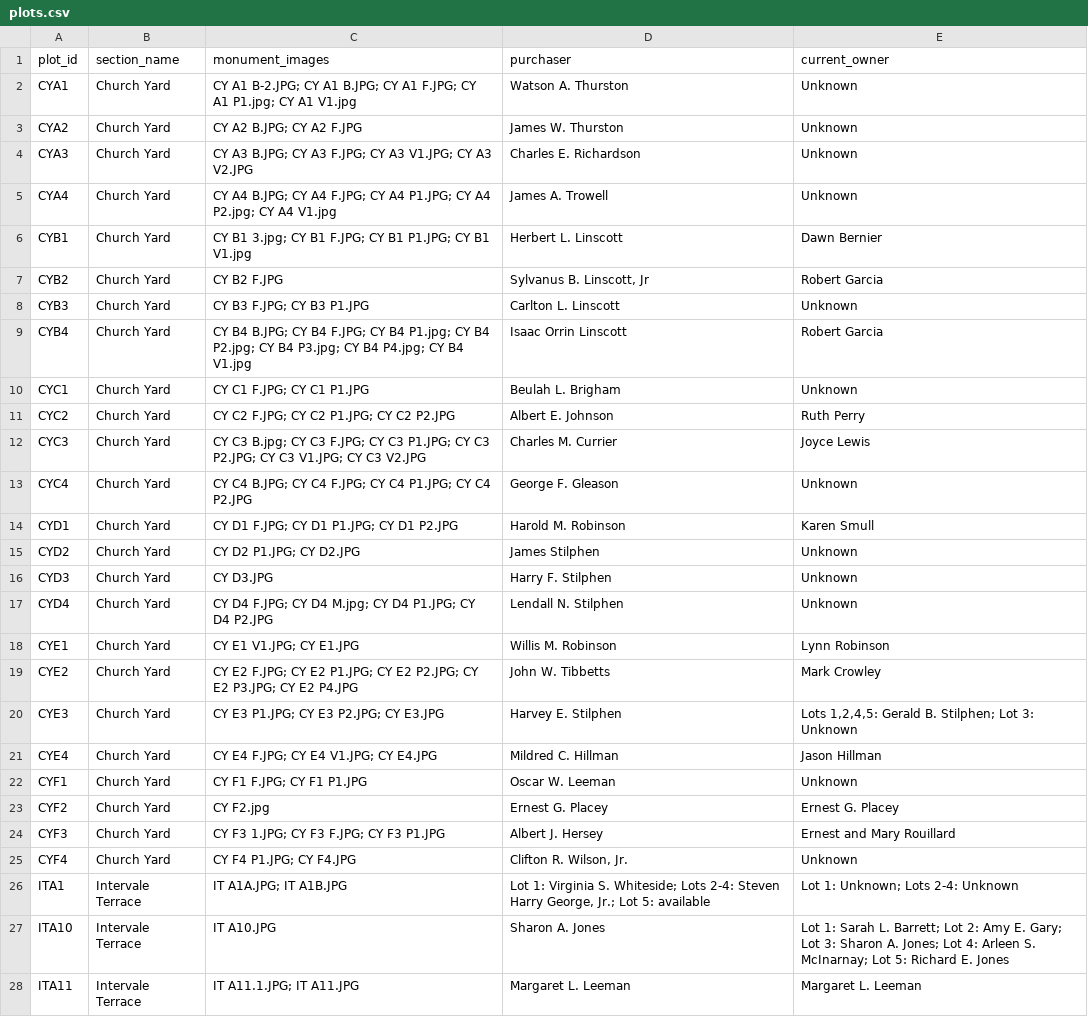
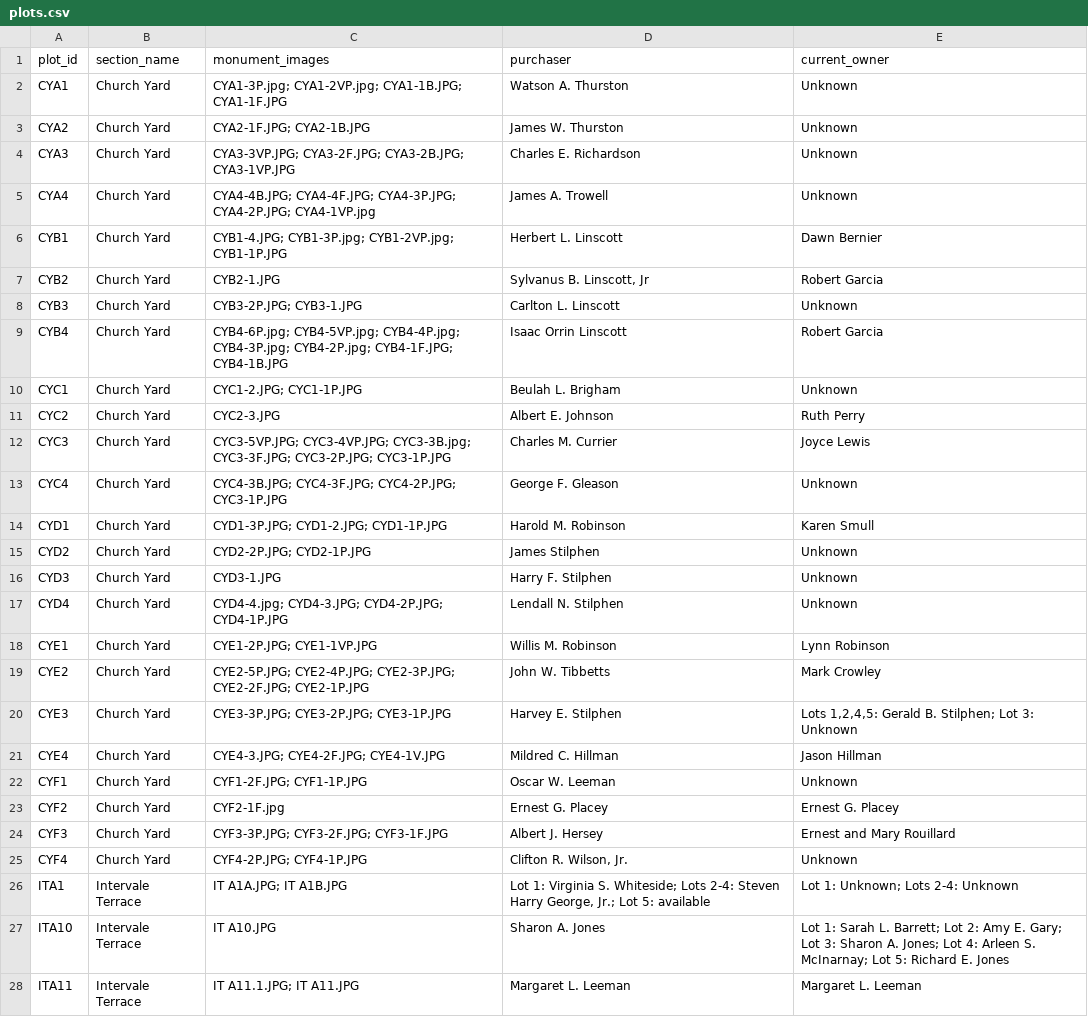
Before and after one commit to SkipSylvester/OICA-New-Website, a CSV file: data/plots.csv, drawn as a sheet; only a part is shown; the diff covers the shown part only.

Commit message:
Save changes to available lots and plots data

```diff
--- a/data/plots.csv
+++ b/data/plots.csv
@@ -1,26 +1,26 @@
 "plot_id","section_name","monument_images","purchaser","current_owner"
-"CYA1","Church Yard","CY A1 B-2.JPG; CY A1 B.JPG; CY A1 F.JPG; CY A1 P1.jpg; CY A1 V1.jpg","Watson A. Thurston","Unknown"
-"CYA2","Church Yard","CY A2 B.JPG; CY A2 F.JPG","James W. Thurston","Unknown"
-"CYA3","Church Yard","CY A3 B.JPG; CY A3 F.JPG; CY A3 V1.JPG; CY A3 V2.JPG","Charles E. Richardson","Unknown"
-"CYA4","Church Yard","CY A4 B.JPG; CY A4 F.JPG; CY A4 P1.JPG; CY A4 P2.jpg; CY A4 V1.jpg","James A. Trowell","Unknown"
-"CYB1","Church Yard","CY B1 3.jpg; CY B1 F.JPG; CY B1 P1.JPG; CY B1 V1.jpg","Herbert L. Linscott","Dawn Bernier"
-"CYB2","Church Yard","CY B2 F.JPG","Sylvanus B. Linscott, Jr","Robert Garcia"
-"CYB3","Church Yard","CY B3 F.JPG; CY B3 P1.JPG","Carlton L. Linscott","Unknown"
-"CYB4","Church Yard","CY B4 B.JPG; CY B4 F.JPG; CY B4 P1.jpg; CY B4 P2.jpg; CY B4 P3.jpg; CY B4 P4.jpg; CY B4 V1.jpg","Isaac Orrin Linscott","Robert Garcia"
-"CYC1","Church Yard","CY C1 F.JPG; CY C1 P1.JPG","Beulah L. Brigham","Unknown"
-"CYC2","Church Yard","CY C2 F.JPG; CY C2 P1.JPG; CY C2 P2.JPG","Albert E. Johnson","Ruth Perry"
-"CYC3","Church Yard","CY C3 B.jpg; CY C3 F.JPG; CY C3 P1.JPG; CY C3 P2.JPG; CY C3 V1.JPG; CY C3 V2.JPG","Charles M. Currier","Joyce Lewis"
-"CYC4","Church Yard","CY C4 B.JPG; CY C4 F.JPG; CY C4 P1.JPG; CY C4 P2.JPG","George F. Gleason","Unknown"
-"CYD1","Church Yard","CY D1 F.JPG; CY D1 P1.JPG; CY D1 P2.JPG","Harold M. Robinson","Karen Smull"
-"CYD2","Church Yard","CY D2 P1.JPG; CY D2.JPG","James Stilphen","Unknown"
-"CYD3","Church Yard","CY D3.JPG","Harry F. Stilphen","Unknown"
-"CYD4","Church Yard","CY D4 F.JPG; CY D4 M.jpg; CY D4 P1.JPG; CY D4 P2.JPG","Lendall N. Stilphen","Unknown"
-"CYE1","Church Yard","CY E1 V1.JPG; CY E1.JPG","Willis M. Robinson","Lynn Robinson"
-"CYE2","Church Yard","CY E2 F.JPG; CY E2 P1.JPG; CY E2 P2.JPG; CY E2 P3.JPG; CY E2 P4.JPG","John W. Tibbetts","Mark Crowley"
-"CYE3","Church Yard","CY E3 P1.JPG; CY E3 P2.JPG; CY E3.JPG","Harvey E. Stilphen","Lots 1,2,4,5: Gerald B. Stilphen; Lot 3: Unknown"
-"CYE4","Church Yard","CY E4 F.JPG; CY E4 V1.JPG; CY E4.JPG","Mildred C. Hillman","Jason Hillman"
-"CYF1","Church Yard","CY F1 F.JPG; CY F1 P1.JPG","Oscar W. Leeman","Unknown"
-"CYF2","Church Yard","CY F2.jpg","Ernest G. Placey","Ernest G. Placey"
-"CYF3","Church Yard","CY F3 1.JPG; CY F3 F.JPG; CY F3 P1.JPG","Albert J. Hersey","Ernest and Mary Rouillard"
-"CYF4","Church Yard","CY F4 P1.JPG; CY F4.JPG","Clifton R. Wilson, Jr.","Unknown"
+"CYA1","Church Yard","CYA1-3P.jpg; CYA1-2VP.jpg; CYA1-1B.JPG; CYA1-1F.JPG","Watson A. Thurston","Unknown"
+"CYA2","Church Yard","CYA2-1F.JPG; CYA2-1B.JPG","James W. Thurston","Unknown"
+"CYA3","Church Yard","CYA3-3VP.JPG; CYA3-2F.JPG; CYA3-2B.JPG; CYA3-1VP.JPG","Charles E. Richardson","Unknown"
+"CYA4","Church Yard","CYA4-4B.JPG; CYA4-4F.JPG; CYA4-3P.JPG; CYA4-2P.JPG; CYA4-1VP.jpg","James A. Trowell","Unknown"
+"CYB1","Church Yard","CYB1-4.JPG; CYB1-3P.jpg; CYB1-2VP.jpg; CYB1-1P.JPG","Herbert L. Linscott","Dawn Bernier"
+"CYB2","Church Yard","CYB2-1.JPG","Sylvanus B. Linscott, Jr","Robert Garcia"
+"CYB3","Church Yard","CYB3-2P.JPG; CYB3-1.JPG","Carlton L. Linscott","Unknown"
+"CYB4","Church Yard","CYB4-6P.jpg; CYB4-5VP.jpg; CYB4-4P.jpg; CYB4-3P.jpg; CYB4-2P.jpg; CYB4-1F.JPG; CYB4-1B.JPG","Isaac Orrin Linscott","Robert Garcia"
+"CYC1","Church Yard","CYC1-2.JPG; CYC1-1P.JPG","Beulah L. Brigham","Unknown"
+"CYC2","Church Yard","CYC2-3.JPG","Albert E. Johnson","Ruth Perry"
+"CYC3","Church Yard","CYC3-5VP.JPG; CYC3-4VP.JPG; CYC3-3B.jpg; CYC3-3F.JPG; CYC3-2P.JPG; CYC3-1P.JPG","Charles M. Currier","Joyce Lewis"
+"CYC4","Church Yard","CYC4-3B.JPG; CYC4-3F.JPG; CYC4-2P.JPG; CYC3-1P.JPG","George F. Gleason","Unknown"
+"CYD1","Church Yard","CYD1-3P.JPG; CYD1-2.JPG; CYD1-1P.JPG","Harold M. Robinson","Karen Smull"
+"CYD2","Church Yard","CYD2-2P.JPG; CYD2-1P.JPG","James Stilphen","Unknown"
+"CYD3","Church Yard","CYD3-1.JPG","Harry F. Stilphen","Unknown"
+"CYD4","Church Yard","CYD4-4.jpg; CYD4-3.JPG; CYD4-2P.JPG; CYD4-1P.JPG","Lendall N. Stilphen","Unknown"
+"CYE1","Church Yard","CYE1-2P.JPG; CYE1-1VP.JPG","Willis M. Robinson","Lynn Robinson"
+"CYE2","Church Yard","CYE2-5P.JPG; CYE2-4P.JPG; CYE2-3P.JPG; CYE2-2F.JPG; CYE2-1P.JPG","John W. Tibbetts","Mark Crowley"
+"CYE3","Church Yard","CYE3-3P.JPG; CYE3-2P.JPG; CYE3-1P.JPG","Harvey E. Stilphen","Lots 1,2,4,5: Gerald B. Stilphen; Lot 3: Unknown"
+"CYE4","Church Yard","CYE4-3.JPG; CYE4-2F.JPG; CYE4-1V.JPG","Mildred C. Hillman","Jason Hillman"
+"CYF1","Church Yard","CYF1-2F.JPG; CYF1-1P.JPG","Oscar W. Leeman","Unknown"
+"CYF2","Church Yard","CYF2-1F.jpg","Ernest G. Placey","Ernest G. Placey"
+"CYF3","Church Yard","CYF3-3P.JPG; CYF3-2F.JPG; CYF3-1F.JPG","Albert J. Hersey","Ernest and Mary Rouillard"
+"CYF4","Church Yard","CYF4-2P.JPG; CYF4-1P.JPG","Clifton R. Wilson, Jr.","Unknown"
 "ITA1","Intervale Terrace","IT A1A.JPG; IT A1B.JPG","Lot 1: Virginia S. Whiteside; Lots 2-4: Steven Harry George, Jr.; Lot 5: available","Lot 1: Unknown; Lots 2-4: Unknown"
```
Also changed, not shown: 5 edited cells elsewhere in this file, 1 other file.
